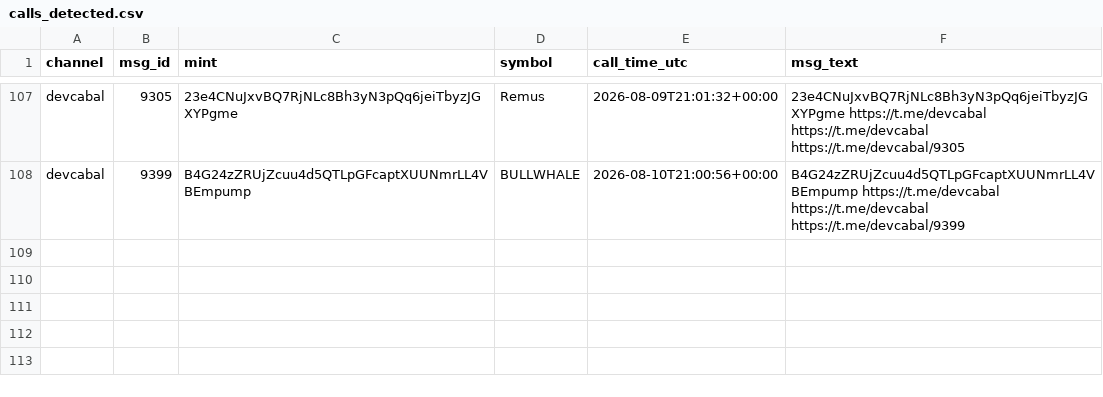
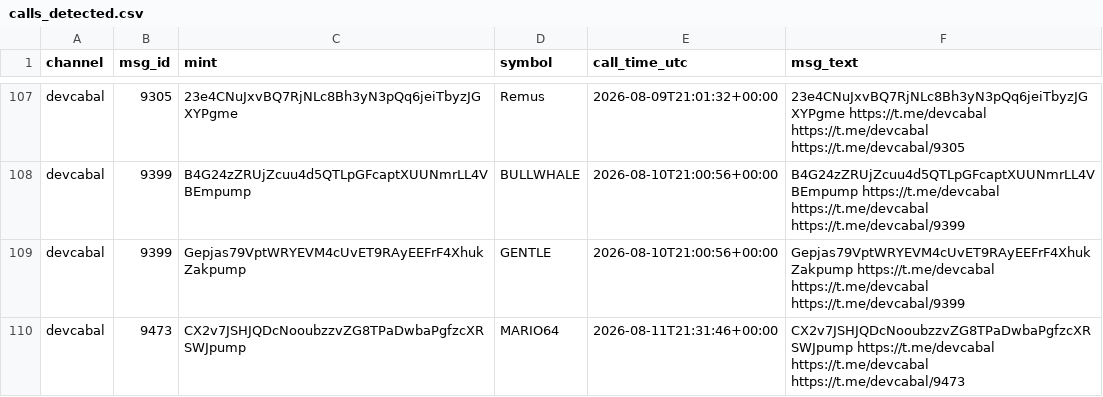
Before and after one commit to nikolan17/pumpfun-call-analyzer, a CSV file: calls_detected.csv, drawn as a sheet; only a part is shown, gaps mark what is left out; the diff names each change by its address in the sheet, - before the commit and + after, or states it on an @@ line.

```diff
--- a/calls_detected.csv
+++ b/calls_detected.csv
+row 109: devcabal | 9399 | Gepjas79VptWRYEVM4cUvET9RAyEEFrF4XhukZakpump | GENTLE | 2026-08-10T21:00:56+00:00 | Gepjas79VptWRYEVM4cUvET9RAyEEFrF4XhukZakpump https://t.me/devcabal https://t.me/devcabal https://t.me/devcabal/9399
+row 110: devcabal | 9473 | CX2v7JSHJQDcNooubzzvZG8TPaDwbaPgfzcXRSWJpump | MARIO64 | 2026-08-11T21:31:46+00:00 | CX2v7JSHJQDcNooubzzvZG8TPaDwbaPgfzcXRSWJpump https://t.me/devcabal https://t.me/devcabal https://t.me/devcabal/9473
```
Also changed, not shown: calls_analysis.csv, 1 other file.
